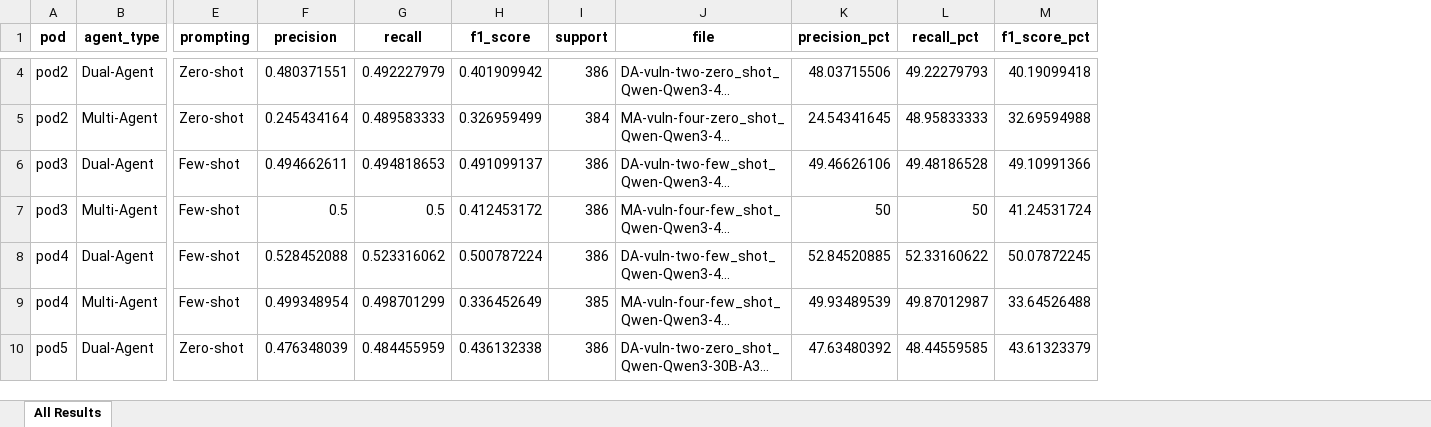
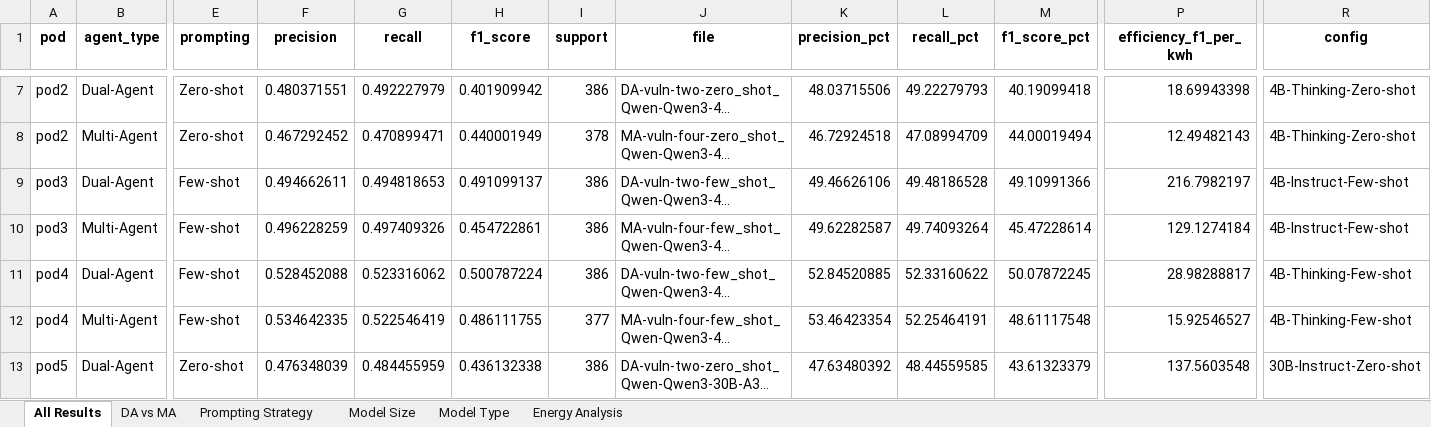
Before and after one commit to unused1/agent-green, an Excel workbook: results/analysis/rq2/rq2_vulnerability_detection_analysis.xlsx, sheet All Results, drawn as a sheet; only a part is shown, gaps mark what is left out; long unchanged cells end in …; values as stored, in another font and other column widths than the file's, no borders; addresses are those after the commit; the diff covers the shown part only; the diff names each change by its address in the sheet, - before the commit and + after, or states it on an @@ line.

Commit message:
Update notebooks and docs with corrected MA Vuln metrics
- Re-execute rq2_vulnerability_detection_analysis notebook with corrected
  classification reports (regenerated by reeval script)
- Update ANALYSIS_SUMMARY_RQ2.md with corrected metrics:
  - MA F1: 36.37% → 43.56%
  - DA F1: 44.22% → 44.91%
  - DA vs MA gap narrowed from ~8% to ~1.4%
- Regenerate analysis visualizations and Excel export

Key insight: The narrowed gap confirms both DA and MA hover around
~45% F1 (random level for balanced dataset), validating that multi-agent
approaches don't improve vulnerability detection accuracy.

```diff
--- a/results/analysis/rq2/rq2_vulnerability_detection_analysis.xlsx (sheet All Results)
+++ b/results/analysis/rq2/rq2_vulnerability_detection_analysis.xlsx (sheet All Results)
+sheet tab: DA vs MA
+sheet tab: Prompting Strategy
+sheet tab: Model Size
+sheet tab: Model Type
+sheet tab: Energy Analysis
+column P (efficiency_f1_per_kwh), rows 7-13: 18.69943398 | 12.49482143 | 216.7982197 | 129.1274184 | 28.98288817 | 15.92546527 | 137.5603548
+column R (config), rows 7-13: 4B-Thinking-Zero-shot | 4B-Thinking-Zero-shot | 4B-Instruct-Few-shot | 4B-Instruct-Few-shot | 4B-Thinking-Few-shot | 4B-Thinking-Few-shot | 30B-Instruct-Zero-shot
-F8 (precision): 0.245434164
+F8 (precision): 0.467292452
-G8 (recall): 0.489583333
+G8 (recall): 0.470899471
-H8 (f1_score): 0.326959499
+H8 (f1_score): 0.440001949
-I8 (support): 384
+I8 (support): 378
-K8 (precision_pct): 24.54341645
+K8 (precision_pct): 46.72924518
-L8 (recall_pct): 48.95833333
+L8 (recall_pct): 47.08994709
-M8 (f1_score_pct): 32.69594988
+M8 (f1_score_pct): 44.00019494
-F10 (precision): 0.5
+F10 (precision): 0.496228259
-G10 (recall): 0.5
+G10 (recall): 0.497409326
-H10 (f1_score): 0.412453172
+H10 (f1_score): 0.454722861
-K10 (precision_pct): 50
+K10 (precision_pct): 49.62282587
-L10 (recall_pct): 50
+L10 (recall_pct): 49.74093264
-M10 (f1_score_pct): 41.24531724
+M10 (f1_score_pct): 45.47228614
-F12 (precision): 0.499348954
+F12 (precision): 0.534642335
-G12 (recall): 0.498701299
+G12 (recall): 0.522546419
-H12 (f1_score): 0.336452649
+H12 (f1_score): 0.486111755
-I12 (support): 385
+I12 (support): 377
-K12 (precision_pct): 49.93489539
+K12 (precision_pct): 53.46423354
-L12 (recall_pct): 49.87012987
+L12 (recall_pct): 52.25464191
-M12 (f1_score_pct): 33.64526488
+M12 (f1_score_pct): 48.61117548
```
Also changed, not shown: 3 added rows and 33 edited cells elsewhere in this sheet, 8 other files.
